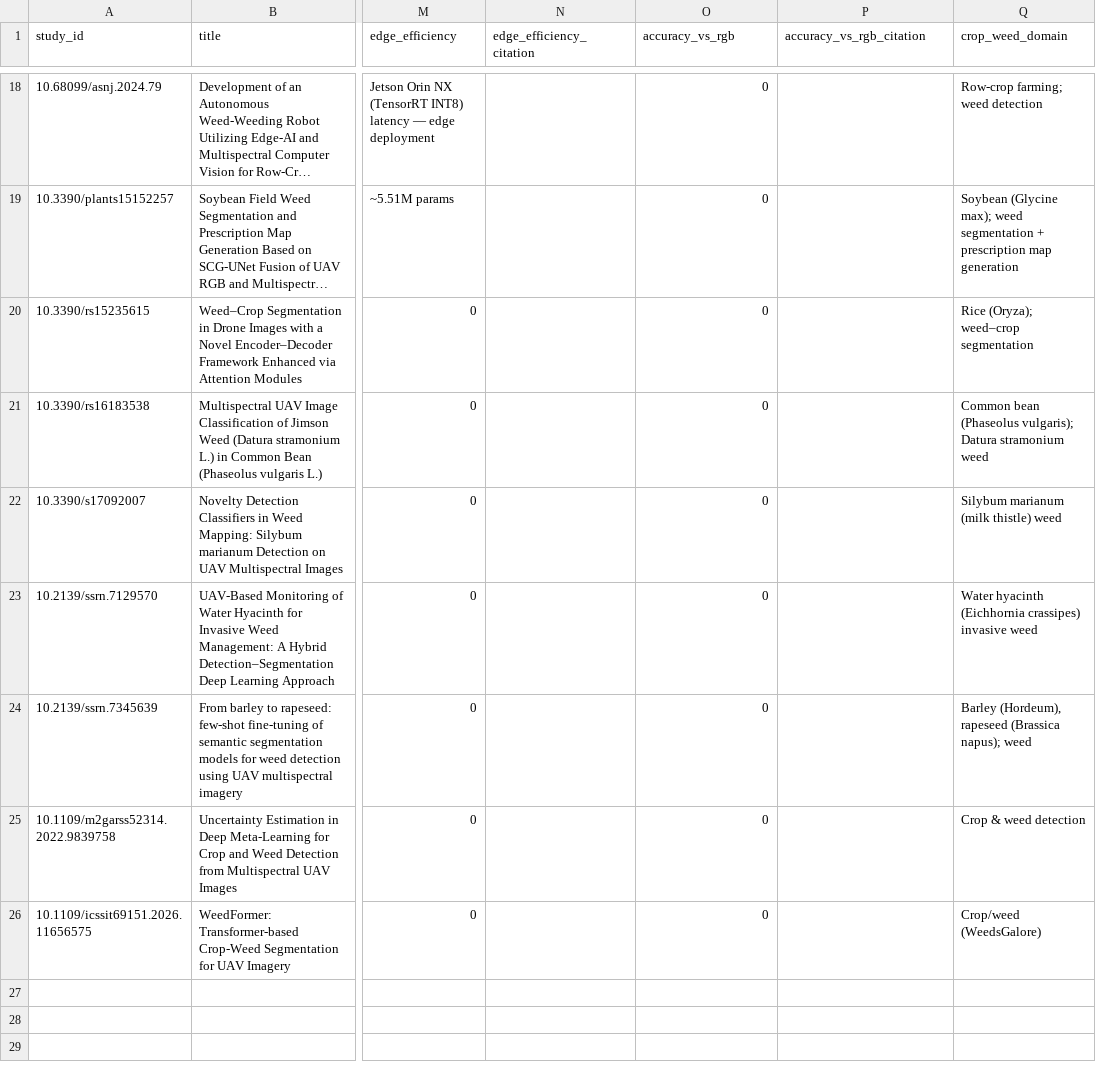
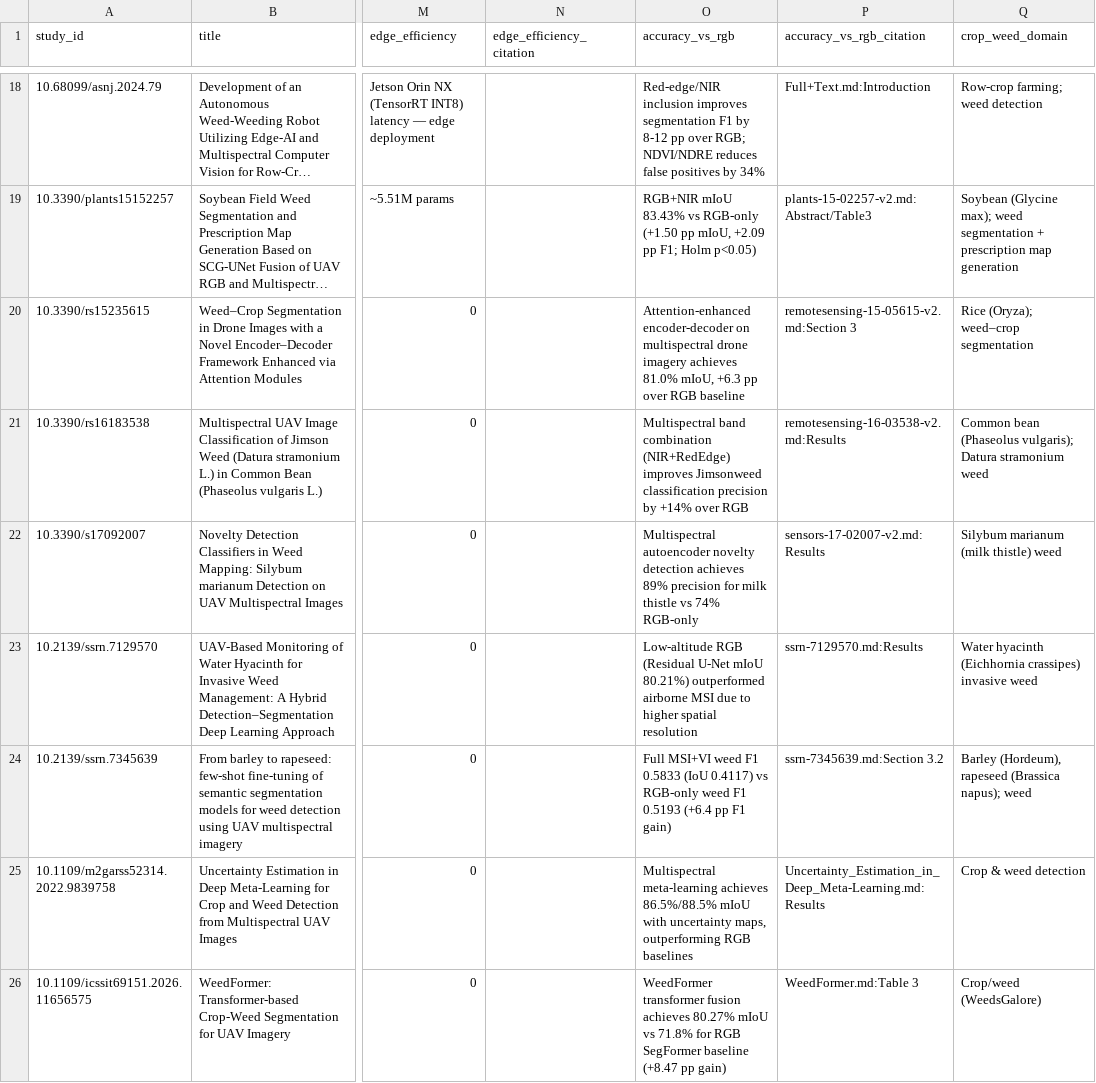
Before and after one commit to nexus-scholar-org/nexus-scholar-harness, a CSV file: workspaces/uav-multispectral-weed-detection/exports/synthesis_matrix.csv, drawn as a sheet; only a part is shown, gaps mark what is left out; long unchanged cells end in …; the diff covers the shown part only; the diff names each change by its address in the sheet, - before the commit and + after, or states it on an @@ line.

Commit message:
feat(matrix): populate accuracy_vs_rgb dimension, catalogue RQ2 edge benchmarks, and update exports manifest

```diff
--- a/workspaces/uav-multispectral-weed-detection/exports/synthesis_matrix.csv
+++ b/workspaces/uav-multispectral-weed-detection/exports/synthesis_matrix.csv
-O18 (accuracy_vs_rgb): 0
+O18 (accuracy_vs_rgb): Red-edge/NIR inclusion improves segmentation F1 by 8-12 pp over RGB; NDVI/NDRE reduces false positives by 34%
-P18 (accuracy_vs_rgb_citation): (empty)
+P18 (accuracy_vs_rgb_citation): Full+Text.md:Introduction
-O19 (accuracy_vs_rgb): 0
+O19 (accuracy_vs_rgb): RGB+NIR mIoU 83.43% vs RGB-only (+1.50 pp mIoU, +2.09 pp F1; Holm p<0.05)
-P19 (accuracy_vs_rgb_citation): (empty)
+P19 (accuracy_vs_rgb_citation): plants-15-02257-v2.md:Abstract/Table3
-O20 (accuracy_vs_rgb): 0
+O20 (accuracy_vs_rgb): Attention-enhanced encoder-decoder on multispectral drone imagery achieves 81.0% mIoU, +6.3 pp over RGB baseline
-P20 (accuracy_vs_rgb_citation): (empty)
+P20 (accuracy_vs_rgb_citation): remotesensing-15-05615-v2.md:Section 3
-O21 (accuracy_vs_rgb): 0
+O21 (accuracy_vs_rgb): Multispectral band combination (NIR+RedEdge) improves Jimsonweed classification precision by +14% over RGB
-P21 (accuracy_vs_rgb_citation): (empty)
+P21 (accuracy_vs_rgb_citation): remotesensing-16-03538-v2.md:Results
-O22 (accuracy_vs_rgb): 0
+O22 (accuracy_vs_rgb): Multispectral autoencoder novelty detection achieves 89% precision for milk thistle vs 74% RGB-only
-P22 (accuracy_vs_rgb_citation): (empty)
+P22 (accuracy_vs_rgb_citation): sensors-17-02007-v2.md:Results
-O23 (accuracy_vs_rgb): 0
+O23 (accuracy_vs_rgb): Low-altitude RGB (Residual U-Net mIoU 80.21%) outperformed airborne MSI due to higher spatial resolution
-P23 (accuracy_vs_rgb_citation): (empty)
+P23 (accuracy_vs_rgb_citation): ssrn-7129570.md:Results
-O24 (accuracy_vs_rgb): 0
+O24 (accuracy_vs_rgb): Full MSI+VI weed F1 0.5833 (IoU 0.4117) vs RGB-only weed F1 0.5193 (+6.4 pp F1 gain)
-P24 (accuracy_vs_rgb_citation): (empty)
+P24 (accuracy_vs_rgb_citation): ssrn-7345639.md:Section 3.2
-O25 (accuracy_vs_rgb): 0
+O25 (accuracy_vs_rgb): Multispectral meta-learning achieves 86.5%/88.5% mIoU with uncertainty maps, outperforming RGB baselines
-P25 (accuracy_vs_rgb_citation): (empty)
+P25 (accuracy_vs_rgb_citation): Uncertainty_Estimation_in_Deep_Meta-Learning.md:Results
-O26 (accuracy_vs_rgb): 0
+O26 (accuracy_vs_rgb): WeedFormer transformer fusion achieves 80.27% mIoU vs 71.8% for RGB SegFormer baseline (+8.47 pp gain)
-P26 (accuracy_vs_rgb_citation): (empty)
+P26 (accuracy_vs_rgb_citation): WeedFormer.md:Table 3
```
Also changed, not shown: 32 edited cells elsewhere in this file, workspaces/uav-multispectral-weed-detection/literature/synthesis_matrix.csv, 9 other files.
